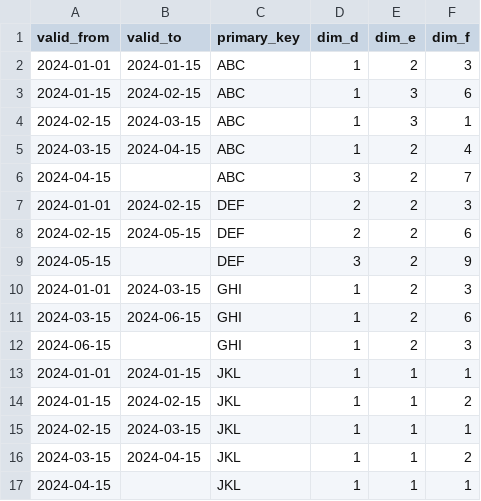
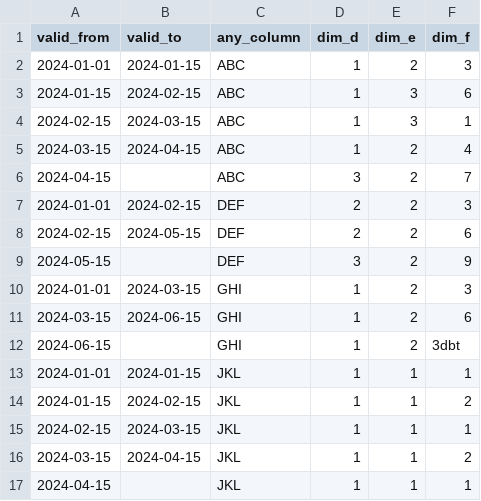
Before and after one commit to inazr/snap_join, a CSV file: seeds/seed_b.csv, drawn as a sheet.

```diff
--- a/seeds/seed_b.csv
+++ b/seeds/seed_b.csv
@@ -1,2 +1,2 @@
-valid_from,valid_to,primary_key,dim_d,dim_e,dim_f
+valid_from,valid_to,any_column,dim_d,dim_e,dim_f
 2024-01-01,2024-01-15,ABC,1,2,3
@@ -11,3 +11,3 @@ valid_from,valid_to,primary_key,dim_d,dim_e,dim_f
 2024-03-15,2024-06-15,GHI,1,2,6
-2024-06-15,,GHI,1,2,3
+2024-06-15,,GHI,1,2,3dbt
 2024-01-01,2024-01-15,JKL,1,1,1
```
Also changed, not shown: 7 other files.
